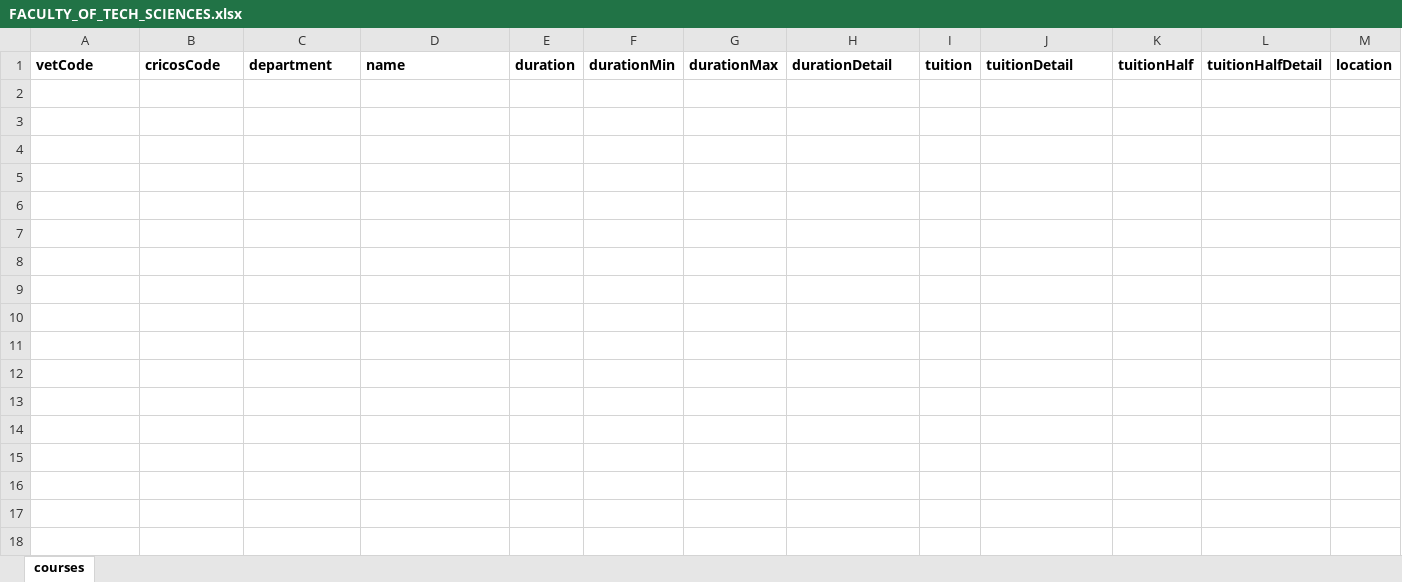
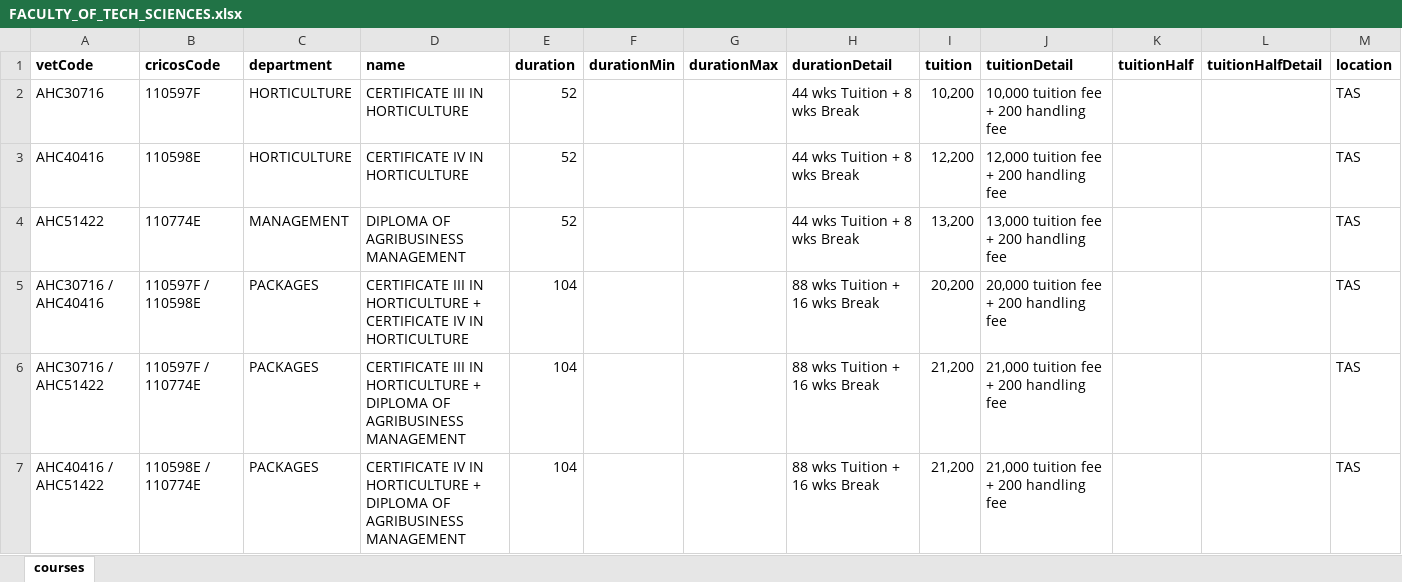
Before and after one commit to Viskee-Consultancy/Viskee-Consultancy-Configuration, an Excel workbook: courses/excel/onshore/coe/avta/FACULTY_OF_TECH_SCIENCES.xlsx, sheet courses, drawn as a sheet; only a part is shown; values as stored, in another font and other column widths than the file's, no borders; rows hold the shown columns only; ↵ is a line break in a cell; the diff names each change by its address in the sheet, - before the commit and + after, or states it on an @@ line.

```diff
--- a/courses/excel/onshore/coe/avta/FACULTY_OF_TECH_SCIENCES.xlsx (sheet courses)
+++ b/courses/excel/onshore/coe/avta/FACULTY_OF_TECH_SCIENCES.xlsx (sheet courses)
+row 2: AHC30716 | 110597F | HORTICULTURE | CERTIFICATE III IN HORTICULTURE | 52 |  |  | 44 wks Tuition + 8 wks Break | 10,200 | 10,000 tuition fee + 200 handling fee |  |  | TAS
+row 3: AHC40416 | 110598E | HORTICULTURE | CERTIFICATE IV IN HORTICULTURE | 52 |  |  | 44 wks Tuition + 8 wks Break | 12,200 | 12,000 tuition fee + 200 handling fee |  |  | TAS
+row 4: AHC51422 | 110774E | MANAGEMENT | DIPLOMA OF AGRIBUSINESS MANAGEMENT | 52 |  |  | 44 wks Tuition + 8 wks Break | 13,200 | 13,000 tuition fee + 200 handling fee |  |  | TAS
+row 5: AHC30716 / AHC40416 | 110597F / 110598E | PACKAGES | CERTIFICATE III IN HORTICULTURE + ↵ CERTIFICATE IV IN HORTICULTURE | 104 |  |  | 88 wks Tuition + 16 wks Break | 20,200 | 20,000 tuition fee + 200 handling fee |  |  | TAS
+row 6: AHC30716 / AHC51422 | 110597F / 110774E | PACKAGES | CERTIFICATE III IN HORTICULTURE + ↵ DIPLOMA OF AGRIBUSINESS MANAGEMENT | 104 |  |  | 88 wks Tuition + 16 wks Break | 21,200 | 21,000 tuition fee + 200 handling fee |  |  | TAS
+row 7: AHC40416 / AHC51422 | 110598E / 110774E | PACKAGES | CERTIFICATE IV IN HORTICULTURE + ↵ DIPLOMA OF AGRIBUSINESS MANAGEMENT | 104 |  |  | 88 wks Tuition + 16 wks Break | 21,200 | 21,000 tuition fee + 200 handling fee |  |  | TAS
```
Also changed, not shown: courses/excel/offshore/region-1/avta/promotions/FACULTY_OF_BUSINESS_AND_TECHNOLOGY.xlsx, courses/excel/offshore/region-2/avta/promotions/FACULTY_OF_BUSINESS_AND_TECHNOLOGY.xlsx, 15 other files.
